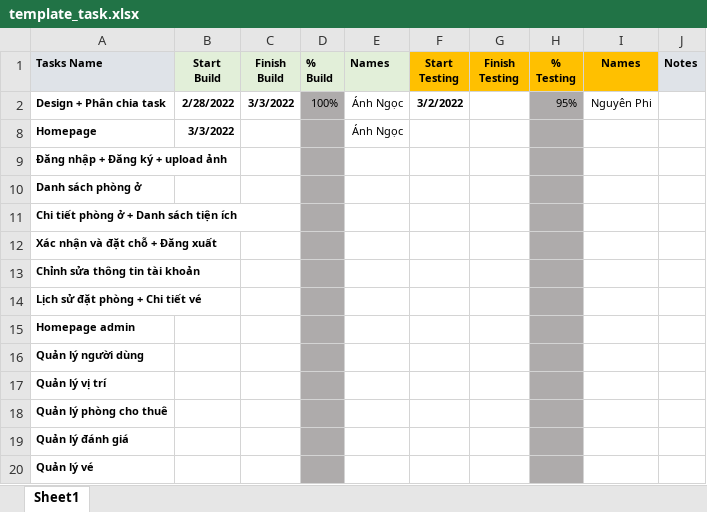
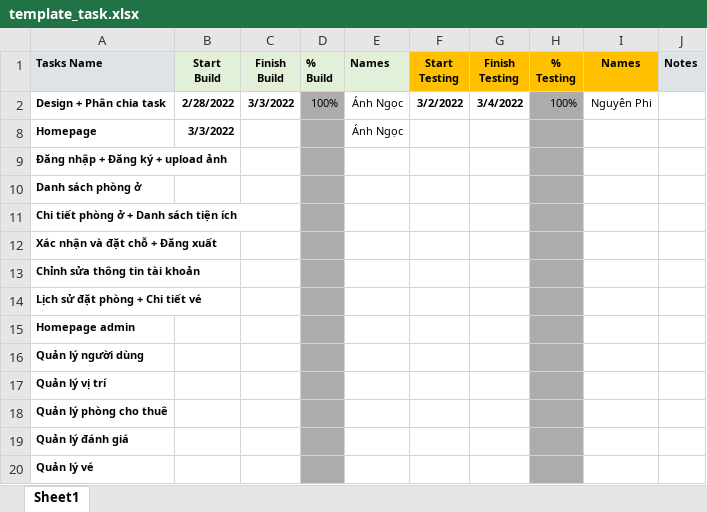
Before and after one commit to sarah-phan/Booking_Hotel, an Excel workbook: Document/template_task.xlsx, sheet Sheet1, drawn as a sheet; values as stored, in another font and other column widths than the file's, no borders; conditional formats not drawn; the diff names each change by its address in the sheet, - before the commit and + after, or states it on an @@ line.

Commit message:
Update date

```diff
--- a/Document/template_task.xlsx (sheet Sheet1)
+++ b/Document/template_task.xlsx (sheet Sheet1)
-G2 (Finish Testing): (empty)
+G2 (Finish Testing): 3/4/2022
-H2 (% Testing): 95%
+H2 (% Testing): 100%
```
